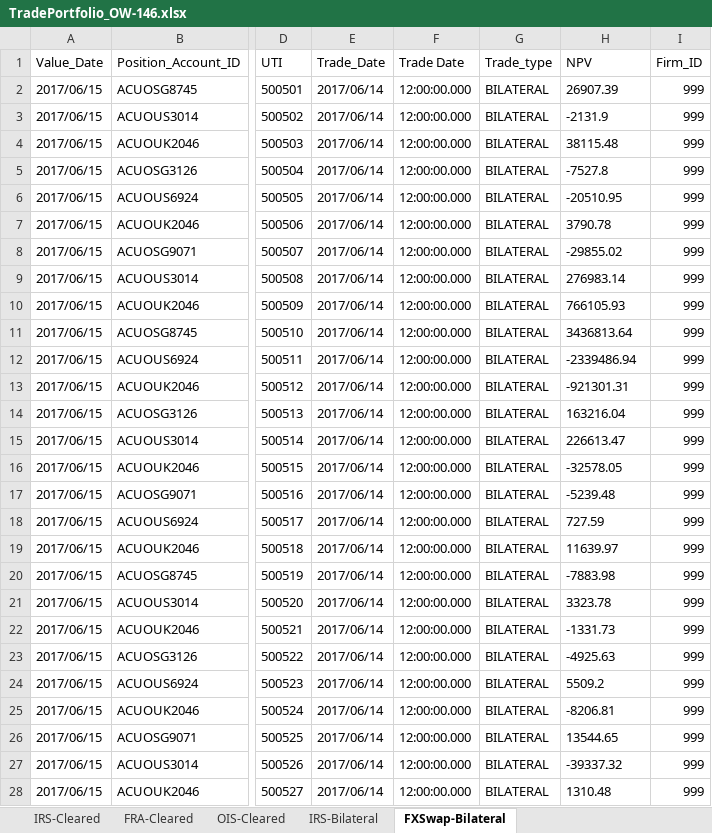
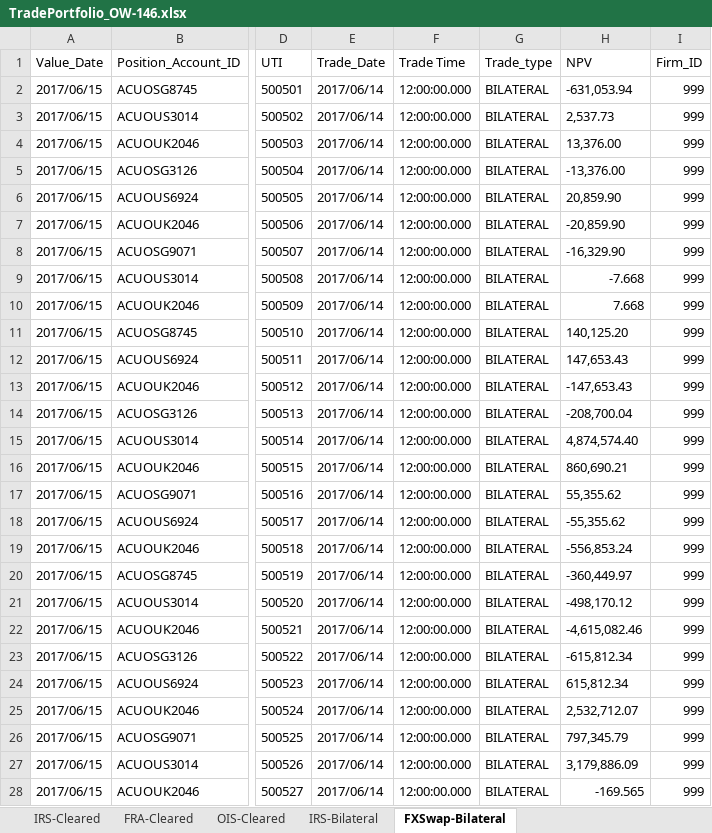
Before and after one commit to vidarbha/acuo-trace, an Excel workbook: projects/valuation/def/TDATA/MessageTests/MSGG/ImportPortfolioExcel/MSGD/PortfolioMostRecentString/test-PortfolioMostRecentString/TradePortfolio_OW-146.xlsx, sheet FXSwap-Bilateral, drawn as a sheet; only a part is shown, gaps mark what is left out; values as stored, in another font and other column widths than the file's, no borders; the diff covers the shown part only; the diff names each change by its address in the sheet, - before the commit and + after, or states it on an @@ line.

```diff
--- a/projects/valuation/def/TDATA/MessageTests/MSGG/ImportPortfolioExcel/MSGD/PortfolioMostRecentString/test-PortfolioMostRecentString/TradePortfolio_OW-146.xlsx (sheet FXSwap-Bilateral)
+++ b/projects/valuation/def/TDATA/MessageTests/MSGG/ImportPortfolioExcel/MSGD/PortfolioMostRecentString/test-PortfolioMostRecentString/TradePortfolio_OW-146.xlsx (sheet FXSwap-Bilateral)
-F1: Trade Date
+F1: Trade Time
-H2 (NPV): 26907.39
+H2 (NPV): -631,053.94
-H3 (NPV): -2131.9
+H3 (NPV): 2,537.73
-H4 (NPV): 38115.48
+H4 (NPV): 13,376.00
-H5 (NPV): -7527.8
+H5 (NPV): -13,376.00
-H6 (NPV): -20510.95
+H6 (NPV): 20,859.90
-H7 (NPV): 3790.78
+H7 (NPV): -20,859.90
-H8 (NPV): -29855.02
+H8 (NPV): -16,329.90
-H9 (NPV): 276983.14
+H9 (NPV): -7.668
-H10 (NPV): 766105.93
+H10 (NPV): 7.668
-H11 (NPV): 3436813.64
+H11 (NPV): 140,125.20
-H12 (NPV): -2339486.94
+H12 (NPV): 147,653.43
-H13 (NPV): -921301.31
+H13 (NPV): -147,653.43
-H14 (NPV): 163216.04
+H14 (NPV): -208,700.04
-H15 (NPV): 226613.47
+H15 (NPV): 4,874,574.40
-H16 (NPV): -32578.05
+H16 (NPV): 860,690.21
-H17 (NPV): -5239.48
+H17 (NPV): 55,355.62
-H18 (NPV): 727.59
+H18 (NPV): -55,355.62
-H19 (NPV): 11639.97
+H19 (NPV): -556,853.24
-H20 (NPV): -7883.98
+H20 (NPV): -360,449.97
-H21 (NPV): 3323.78
+H21 (NPV): -498,170.12
-H22 (NPV): -1331.73
+H22 (NPV): -4,615,082.46
-H23 (NPV): -4925.63
+H23 (NPV): -615,812.34
-H24 (NPV): 5509.2
+H24 (NPV): 615,812.34
-H25 (NPV): -8206.81
+H25 (NPV): 2,532,712.07
-H26 (NPV): 13544.65
+H26 (NPV): 797,345.79
-H27 (NPV): -39337.32
+H27 (NPV): 3,179,886.09
-H28 (NPV): 1310.48
+H28 (NPV): -169.565
```
Also changed, not shown: 37 edited cells elsewhere in this sheet, sheet FRA-Cleared, sheet OIS-Cleared, sheet IRS-Bilateral, sheet IRS-Cleared, projects/valuation/def/TDATA/MessageTests/MSGG/ImportPortfolioExcel/MSGD/PortfolioMostRecentString/test-PortfolioMostRecentString/TradePortfolio_OW-140_OW-145.xlsx, projects/valuation/def/TDATA/MessageTests/MSGG/ImportPortfolioExcel/MSGD/PortfolioMostRecentString/test-PortfolioMostRecentString/TradePortfolio_OW-47.xlsx, 13 other files.
